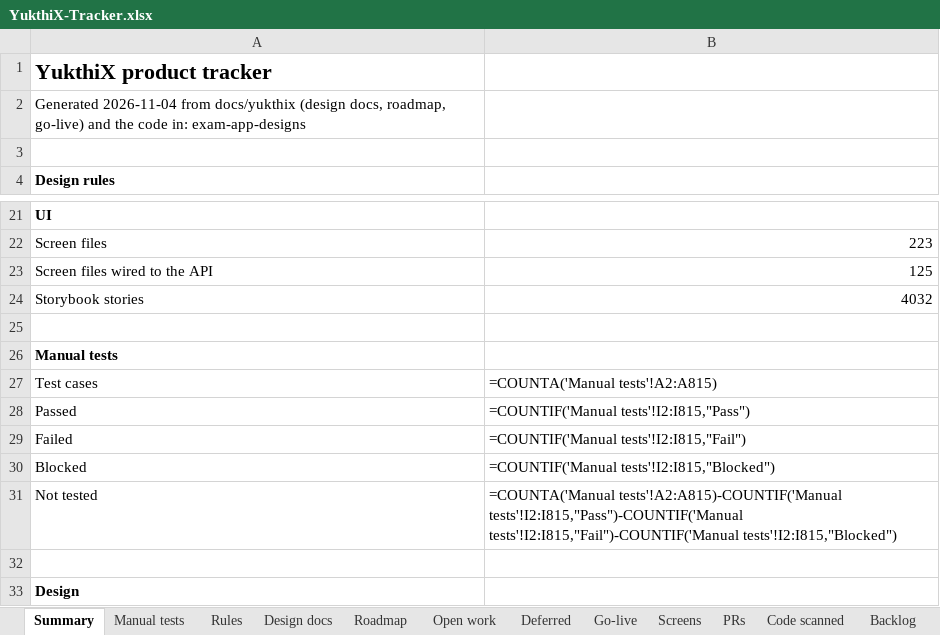
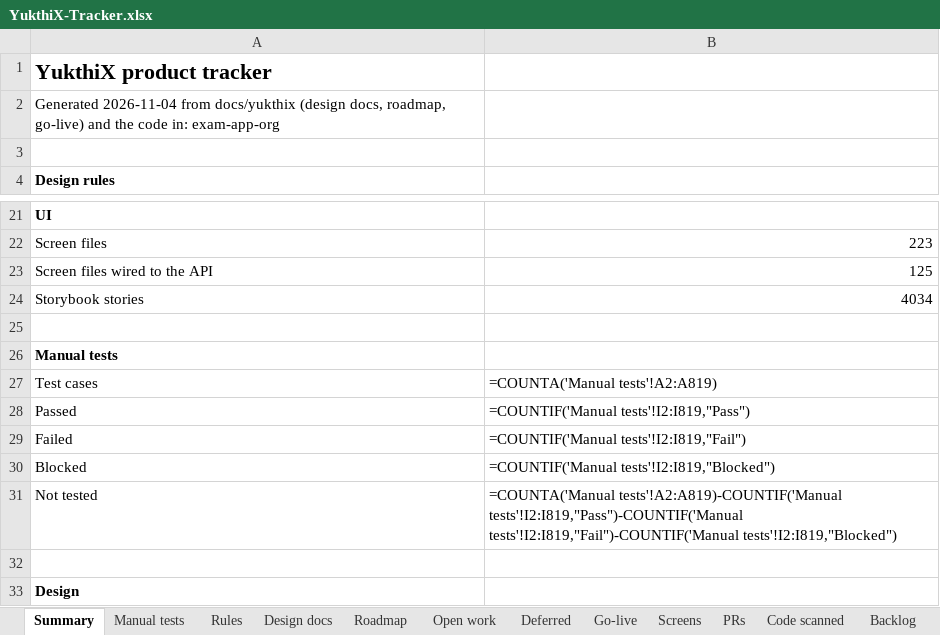
Before and after one commit to hari9495/exam-app, an Excel workbook: docs/yukthix/tracker/YukthiX-Tracker.xlsx, sheet Summary, drawn as a sheet; only a part is shown, gaps mark what is left out; values as stored, in another font and other column widths than the file's, no borders; formulas without a stored value are shown as written; the diff names each change by its address in the sheet, - before the commit and + after, or states it on an @@ line.

```diff
--- a/docs/yukthix/tracker/YukthiX-Tracker.xlsx (sheet Summary)
+++ b/docs/yukthix/tracker/YukthiX-Tracker.xlsx (sheet Summary)
-A2: …code in: exam-app-designs
+A2: …code in: exam-app-org
-B24: 4032
+B24: 4034
-B27: =COUNTA('Manual tests'!A2:A815)
+B27: =COUNTA('Manual tests'!A2:A819)
-B28: =COUNTIF('Manual tests'!I2:I815,"Pass")
+B28: =COUNTIF('Manual tests'!I2:I819,"Pass")
-B29: =COUNTIF('Manual tests'!I2:I815,"Fail")
+B29: =COUNTIF('Manual tests'!I2:I819,"Fail")
-B30: =COUNTIF('Manual tests'!I2:I815,"Blocked")
+B30: =COUNTIF('Manual tests'!I2:I819,"Blocked")
-B31: =COUNTA('Manual tests'!A2:A815)-COUNTIF('Manual tests'!I2:I815,"Pass")-COUNTIF('Manual tests'!I2:I815,"Fail")-COUNTIF('Manual tests'!I2:I815,"Blocked")
+B31: =COUNTA('Manual tests'!A2:A819)-COUNTIF('Manual tests'!I2:I819,"Pass")-COUNTIF('Manual tests'!I2:I819,"Fail")-COUNTIF('Manual tests'!I2:I819,"Blocked")
```
Also changed, not shown: sheet Rules, sheet Manual tests, sheet Code scanned, 2 other files.
